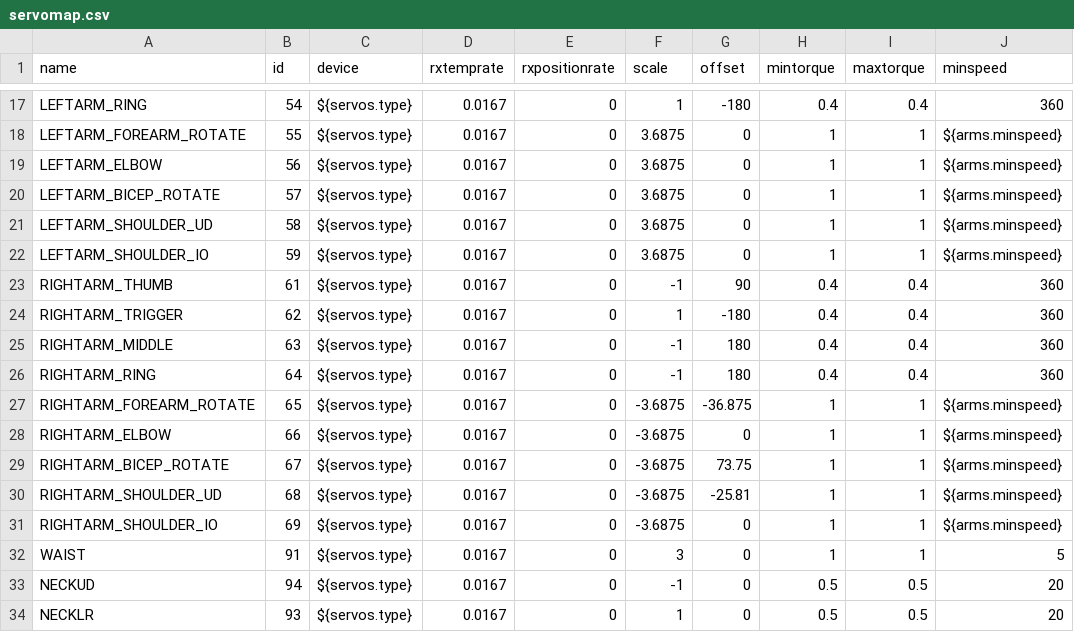
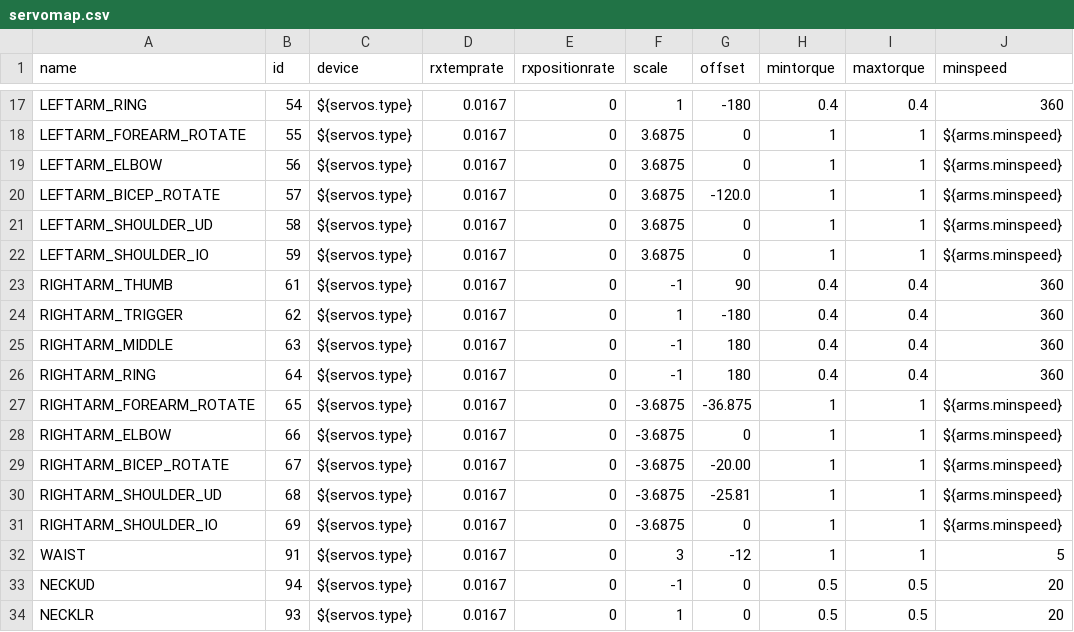
Before and after one commit to wmacevoy/grit, a CSV file: setup/servomap.csv, drawn as a sheet; only a part is shown, gaps mark what is left out; the diff names each change by its address in the sheet, - before the commit and + after, or states it on an @@ line.

Commit message:
-m safety - in setup
Former-commit-id: 503ea4cca3e9392f4efc4c099349e66f9f5d759c

```diff
--- a/setup/servomap.csv
+++ b/setup/servomap.csv
-G20 (offset): 0
+G20 (offset): -120.0
-G29 (offset): 73.75
+G29 (offset): -20.00
-G32 (offset): 0
+G32 (offset): -12
```
Also changed, not shown: setup/config.csv.
